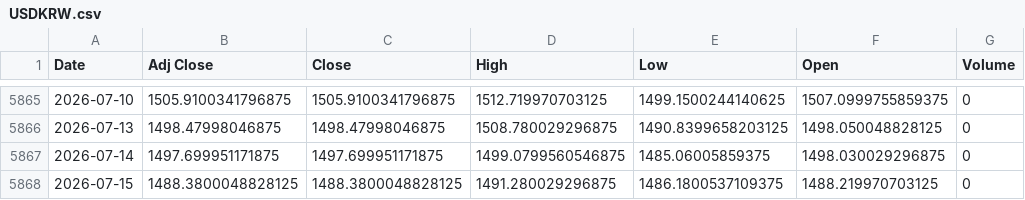
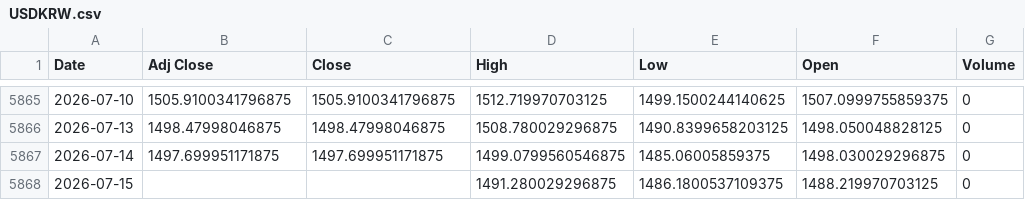
Before and after one commit to khemosu99-bit/overnight-kr, a CSV file: data/raw/USDKRW.csv, drawn as a sheet; only a part is shown, gaps mark what is left out.

```diff
--- a/data/raw/USDKRW.csv
+++ b/data/raw/USDKRW.csv
@@ -5867,2 +5867,2 @@ Date,Adj Close,Close,High,Low,Open,Volume
 2026-07-14,1497.699951171875,1497.699951171875,1499.0799560546875,1485.06005859375,1498.030029296875,0
-2026-07-15,1488.3800048828125,1488.3800048828125,1491.280029296875,1486.1800537109375,1488.219970703125,0
+2026-07-15,,,1491.280029296875,1486.1800537109375,1488.219970703125,0
```
Also changed, not shown: data/raw/EWY.csv, data/raw/KOSDAQ.csv, 25 other files.
